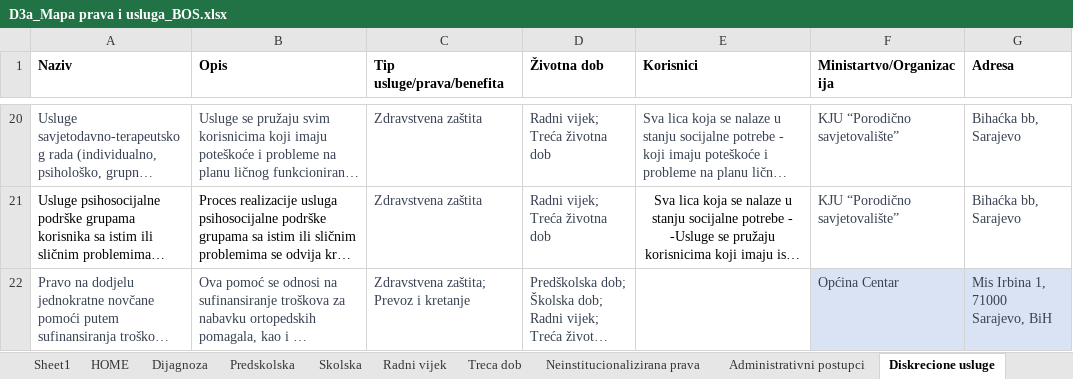
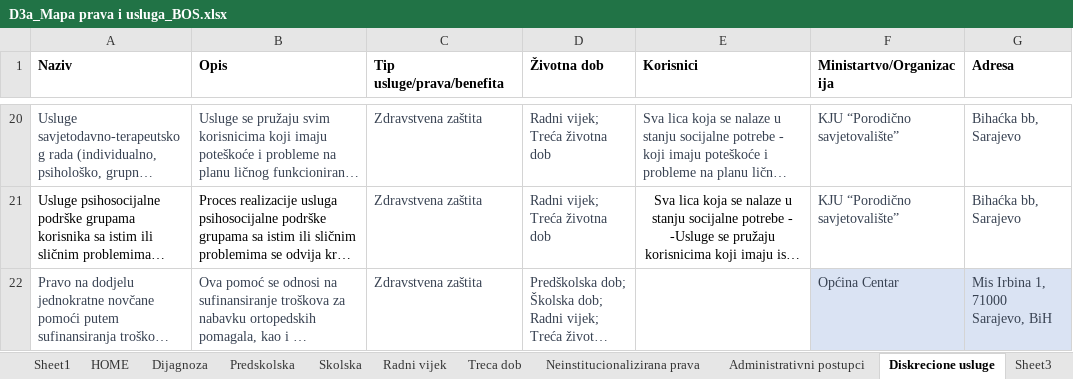
Before and after one commit to anesgolubic/amra-test, an Excel workbook: D3a_Mapa prava i usluga_BOS.xlsx, sheet Diskrecione usluge, drawn as a sheet; only a part is shown, gaps mark what is left out; long unchanged cells end in …; values as stored, in another font and other column widths than the file's, no borders; conditional formats and table styles not drawn; the diff covers the shown part only; the diff names each change by its address in the sheet, - before the commit and + after, or states it on an @@ line.

Commit message:
new data

```diff
--- a/D3a_Mapa prava i usluga_BOS.xlsx (sheet Diskrecione usluge)
+++ b/D3a_Mapa prava i usluga_BOS.xlsx (sheet Diskrecione usluge)
+sheet tab: Sheet3
-C22 (Tip usluge/prava/benefita): Zdravstvena zaštita; Prevoz i kretanje
+C22 (Tip usluge/prava/benefita): Zdravstvena zaštita
```
Also changed, not shown: 1 added row elsewhere in this sheet, 1 other file.
